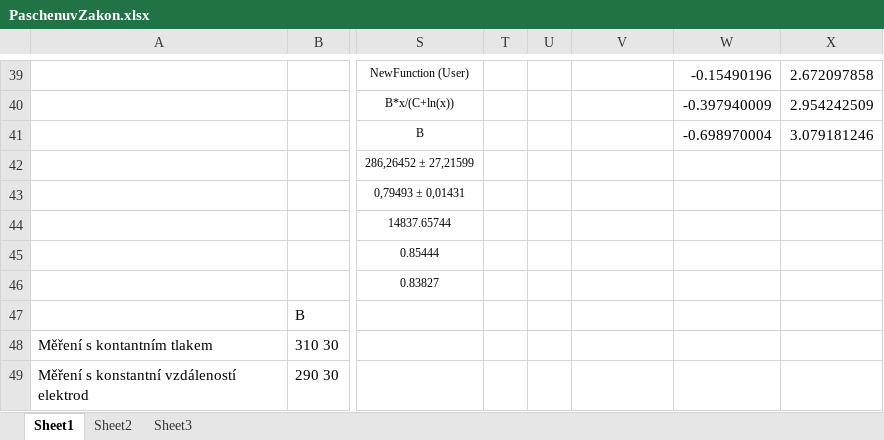
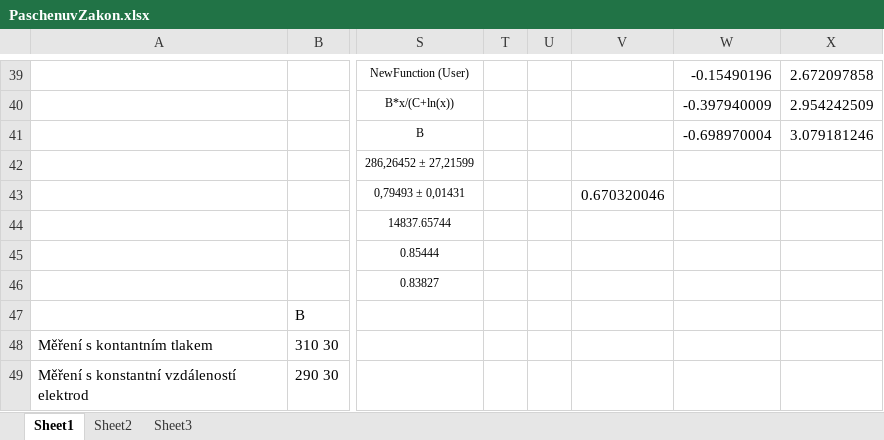
Before and after one commit to Raay473667/PraktikaPlazma, an Excel workbook: 03_PaschenuvZakon/data/PaschenuvZakon.xlsx, sheet Sheet1, drawn as a sheet; only a part is shown, gaps mark what is left out; values as stored, in another font and other column widths than the file's, no borders; the diff names each change by its address in the sheet, - before the commit and + after, or states it on an @@ line.

```diff
--- a/03_PaschenuvZakon/data/PaschenuvZakon.xlsx (sheet Sheet1)
+++ b/03_PaschenuvZakon/data/PaschenuvZakon.xlsx (sheet Sheet1)
-V43: (empty)
+V43: 0.670320046
```
Also changed, not shown: 2 other files.
